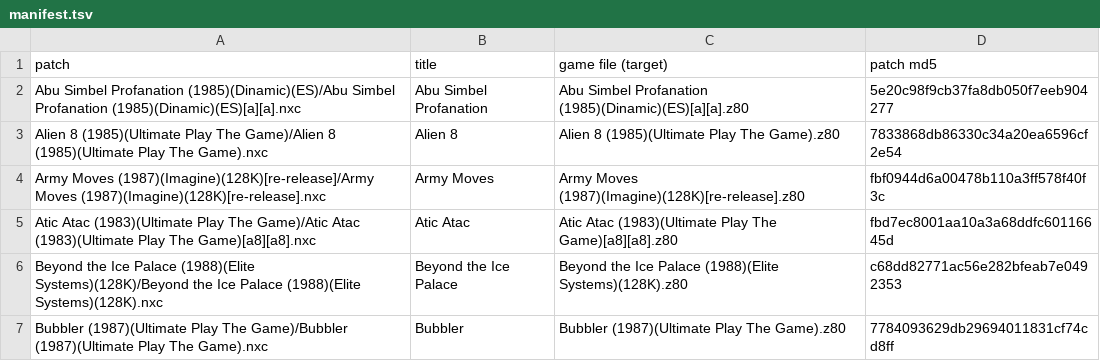
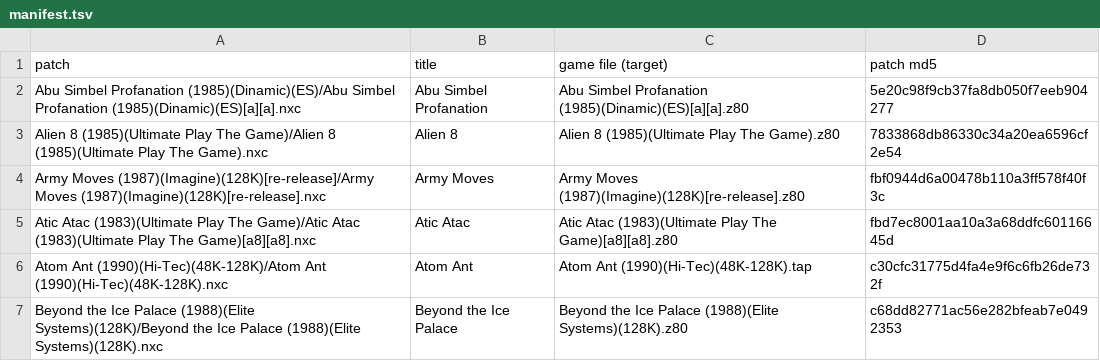
Before and after one commit to jattree/nxc, a TSV file: patches/manifest.tsv, drawn as a sheet; only a part is shown; the shorter side is filled out with more unchanged rows; the diff covers the shown part only; the diff names each change by its address in the sheet, - before the commit and + after, or states it on an @@ line.

```diff
--- a/patches/manifest.tsv
+++ b/patches/manifest.tsv
+row 6: Atom Ant (1990)(Hi-Tec)(48K-128K)/Atom Ant (1990)(Hi-Tec)(48K-128K).nxc | Atom Ant | Atom Ant (1990)(Hi-Tec)(48K-128K).tap | c30cfc31775d4fa4e9f6c6fb26de732f
```
Also changed, not shown: 15 added rows elsewhere in this file, 32 other files.
